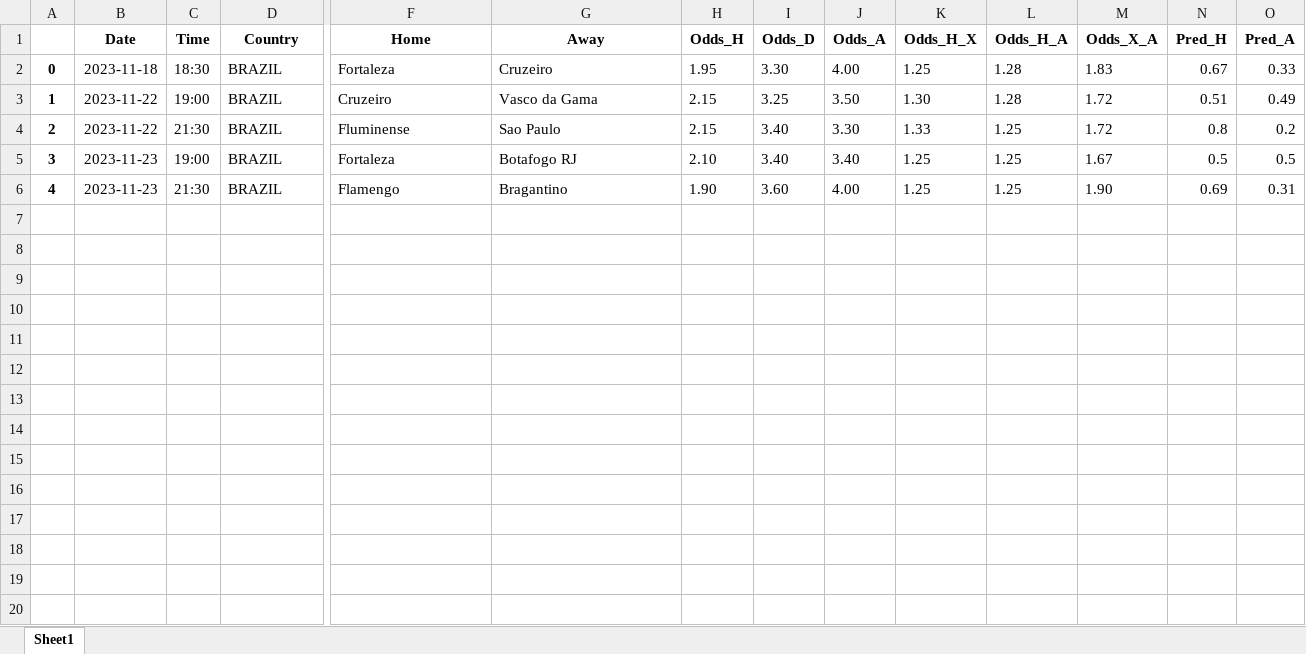
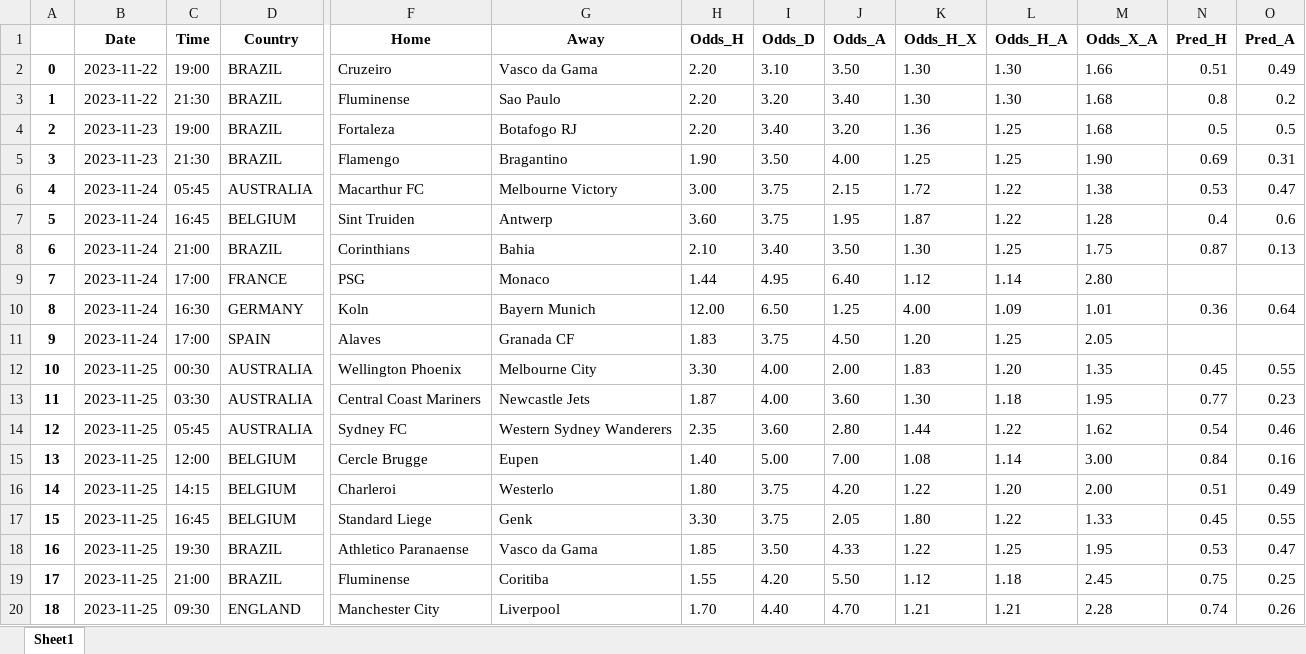
Before and after one commit to alanhassan/soccerprediction, an Excel workbook: df_odds_final.xlsx, sheet Sheet1, drawn as a sheet; only a part is shown, gaps mark what is left out; values as stored, in another font and other column widths than the file's, no borders; removed rows and columns are numbered as before the commit, all else as after; rows hold the shown columns only; the diff covers the shown part only; the diff names each change by its address in the sheet, - before the commit and + after, or states it on an @@ line.

Commit message:
your commit message

```diff
--- a/df_odds_final.xlsx (sheet Sheet1)
+++ b/df_odds_final.xlsx (sheet Sheet1)
-row 2: 0 | 2023-11-18 | 18:30 | BRAZIL | Fortaleza | Cruzeiro | 1.95 | 3.30 | 4.00 | 1.25 | 1.28 | 1.83 | 0.67 | 0.33
@@ column A renumbered between rows 2 and 5 @@
-H2:H3 (Odds_H): 2.15
+H2:H3 (Odds_H): 2.20
-I2 (Odds_D): 3.25
+I2 (Odds_D): 3.10
-L2 (Odds_H_A): 1.28
+L2 (Odds_H_A): 1.30
-M2 (Odds_X_A): 1.72
+M2 (Odds_X_A): 1.66
-I3 (Odds_D): 3.40
+I3 (Odds_D): 3.20
-J3 (Odds_A): 3.30
+J3 (Odds_A): 3.40
-K3 (Odds_H_X): 1.33
+K3 (Odds_H_X): 1.30
-L3 (Odds_H_A): 1.25
+L3 (Odds_H_A): 1.30
-M3 (Odds_X_A): 1.72
+M3 (Odds_X_A): 1.68
-H4 (Odds_H): 2.10
+H4 (Odds_H): 2.20
-J4 (Odds_A): 3.40
+J4 (Odds_A): 3.20
-K4 (Odds_H_X): 1.25
+K4 (Odds_H_X): 1.36
-M4 (Odds_X_A): 1.67
+M4 (Odds_X_A): 1.68
-I5 (Odds_D): 3.60
+I5 (Odds_D): 3.50
+row 6: 4 | 2023-11-24 | 05:45 | AUSTRALIA | Macarthur FC | Melbourne Victory | 3.00 | 3.75 | 2.15 | 1.72 | 1.22 | 1.38 | 0.53 | 0.47
+row 7: 5 | 2023-11-24 | 16:45 | BELGIUM | Sint Truiden | Antwerp | 3.60 | 3.75 | 1.95 | 1.87 | 1.22 | 1.28 | 0.4 | 0.6
+row 8: 6 | 2023-11-24 | 21:00 | BRAZIL | Corinthians | Bahia | 2.10 | 3.40 | 3.50 | 1.30 | 1.25 | 1.75 | 0.87 | 0.13
+row 9: 7 | 2023-11-24 | 17:00 | FRANCE | PSG | Monaco | 1.44 | 4.95 | 6.40 | 1.12 | 1.14 | 2.80
+row 10: 8 | 2023-11-24 | 16:30 | GERMANY | Koln | Bayern Munich | 12.00 | 6.50 | 1.25 | 4.00 | 1.09 | 1.01 | 0.36 | 0.64
+row 11: 9 | 2023-11-24 | 17:00 | SPAIN | Alaves | Granada CF | 1.83 | 3.75 | 4.50 | 1.20 | 1.25 | 2.05
+row 12: 10 | 2023-11-25 | 00:30 | AUSTRALIA | Wellington Phoenix | Melbourne City | 3.30 | 4.00 | 2.00 | 1.83 | 1.20 | 1.35 | 0.45 | 0.55
+row 13: 11 | 2023-11-25 | 03:30 | AUSTRALIA | Central Coast Mariners | Newcastle Jets | 1.87 | 4.00 | 3.60 | 1.30 | 1.18 | 1.95 | 0.77 | 0.23
+row 14: 12 | 2023-11-25 | 05:45 | AUSTRALIA | Sydney FC | Western Sydney Wanderers | 2.35 | 3.60 | 2.80 | 1.44 | 1.22 | 1.62 | 0.54 | 0.46
+row 15: 13 | 2023-11-25 | 12:00 | BELGIUM | Cercle Brugge | Eupen | 1.40 | 5.00 | 7.00 | 1.08 | 1.14 | 3.00 | 0.84 | 0.16
+row 16: 14 | 2023-11-25 | 14:15 | BELGIUM | Charleroi | Westerlo | 1.80 | 3.75 | 4.20 | 1.22 | 1.20 | 2.00 | 0.51 | 0.49
+row 17: 15 | 2023-11-25 | 16:45 | BELGIUM | Standard Liege | Genk | 3.30 | 3.75 | 2.05 | 1.80 | 1.22 | 1.33 | 0.45 | 0.55
+row 18: 16 | 2023-11-25 | 19:30 | BRAZIL | Athletico Paranaense | Vasco da Gama | 1.85 | 3.50 | 4.33 | 1.22 | 1.25 | 1.95 | 0.53 | 0.47
+row 19: 17 | 2023-11-25 | 21:00 | BRAZIL | Fluminense | Coritiba | 1.55 | 4.20 | 5.50 | 1.12 | 1.18 | 2.45 | 0.75 | 0.25
+row 20: 18 | 2023-11-25 | 09:30 | ENGLAND | Manchester City | Liverpool | 1.70 | 4.40 | 4.70 | 1.21 | 1.21 | 2.28 | 0.74 | 0.26
```
Also changed, not shown: 66 added rows elsewhere in this sheet.
